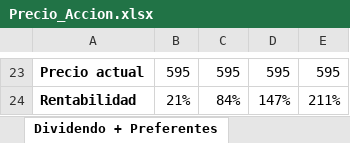
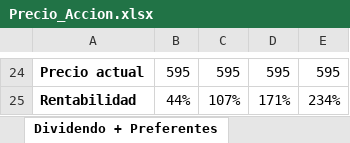
Before and after one commit to palfaros/palfaros-knowledge-base, an Excel workbook: content/Value Investing/Zegona Communications Plc - ZEG/Precio_Accion.xlsx, sheet Dividendo + Preferentes, drawn as a sheet; only a part is shown, gaps mark what is left out; values as stored, in another font and other column widths than the file's, no borders; addresses are those after the commit; the diff covers the shown part only; the diff names each change by its address in the sheet, - before the commit and + after, or states it on an @@ line.

```diff
--- a/content/Value Investing/Zegona Communications Plc - ZEG/Precio_Accion.xlsx (sheet Dividendo + Preferentes)
+++ b/content/Value Investing/Zegona Communications Plc - ZEG/Precio_Accion.xlsx (sheet Dividendo + Preferentes)
-B25: 21%
+B25: 44%
-C25: 84%
+C25: 107%
-D25: 147%
+D25: 171%
-E25: 211%
+E25: 234%
```
Also changed, not shown: 1 added row and 28 edited cells elsewhere in this sheet, sheet Dividendo parcial + Preferentes, sheet Reestructuracion (+Div+Pre), formulas that keep their value, 1 other file.
